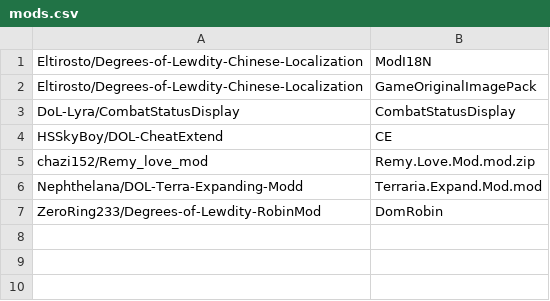
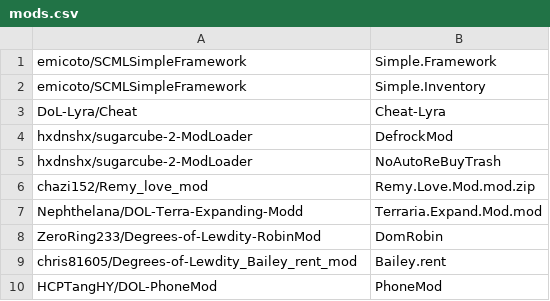
Before and after one commit to bai0012/dol-docker, a CSV file: mods.csv, drawn as a sheet; removed rows and columns are numbered as before the commit, all else as after; the diff names each change by its address in the sheet, - before the commit and + after, or states it on an @@ line.

Commit message:
rebuild from 917b2ca, use lyra pack instead of default mod loader

```diff
--- a/mods.csv
+++ b/mods.csv
-row 1: Eltirosto/Degrees-of-Lewdity-Chinese-Localization | ModI18N
-row 2: Eltirosto/Degrees-of-Lewdity-Chinese-Localization | GameOriginalImagePack
-row 3: DoL-Lyra/CombatStatusDisplay | CombatStatusDisplay
-row 4: HSSkyBoy/DOL-CheatExtend | CE
+row 1: emicoto/SCMLSimpleFramework | Simple.Framework
+row 2: emicoto/SCMLSimpleFramework | Simple.Inventory
+row 3: DoL-Lyra/Cheat | Cheat-Lyra
+row 4: hxdnshx/sugarcube-2-ModLoader | DefrockMod
+row 5: hxdnshx/sugarcube-2-ModLoader | NoAutoReBuyTrash
+row 9: chris81605/Degrees-of-Lewdity_Bailey_rent_mod | Bailey.rent
+row 10: HCPTangHY/DOL-PhoneMod | PhoneMod
```
Also changed, not shown: 1 other file.
